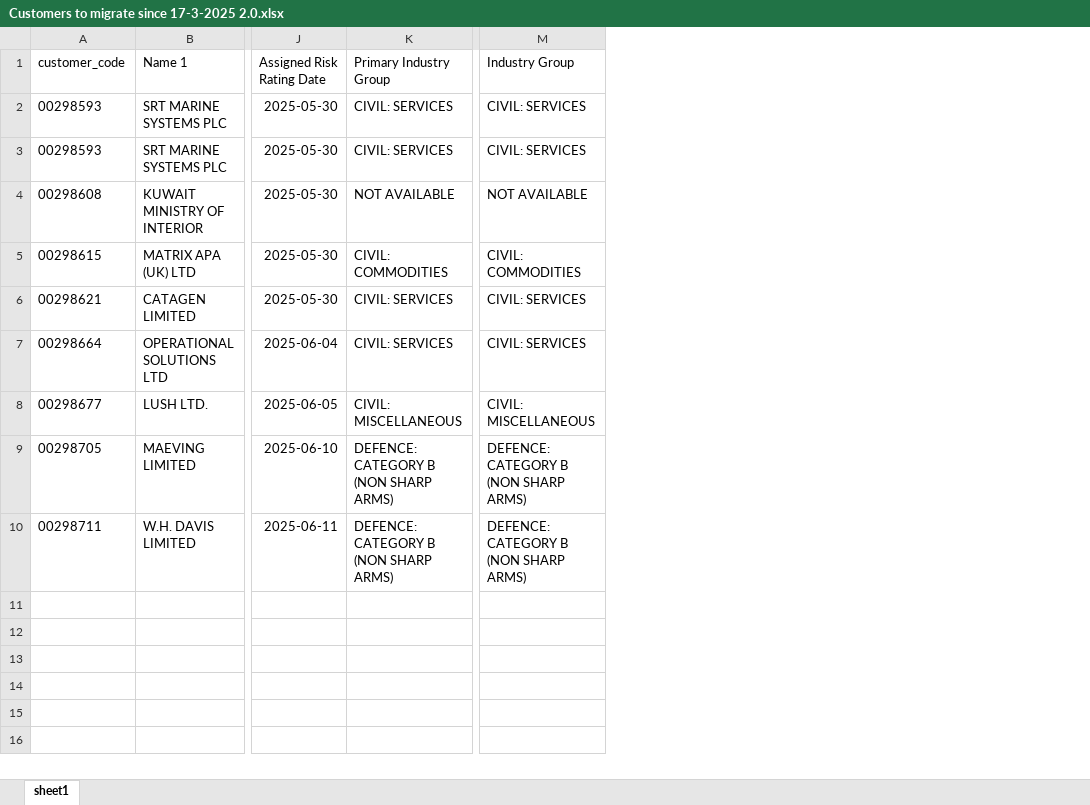
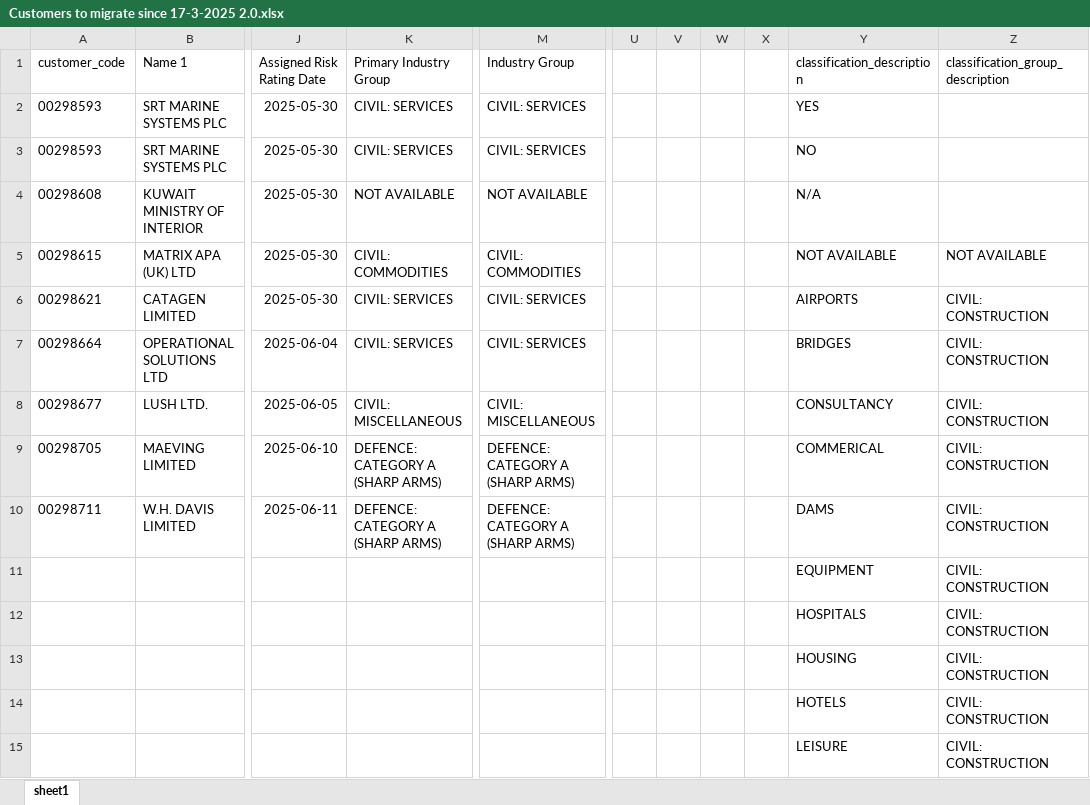
Before and after one commit to natdeanlewissoftwire/ccm, an Excel workbook: Customers to migrate since 17-3-2025 2.0.xlsx, sheet sheet1, drawn as a sheet; only a part is shown, gaps mark what is left out; values as stored, in another font and other column widths than the file's, no borders; rows hold the shown columns only; the diff covers the shown part only; the diff names each change by its address in the sheet, - before the commit and + after, or states it on an @@ line.

Commit message:
feat: updates to autoinfer ind groups

```diff
--- a/Customers to migrate since 17-3-2025 2.0.xlsx (sheet sheet1)
+++ b/Customers to migrate since 17-3-2025 2.0.xlsx (sheet sheet1)
+column U, empty
+column V, empty
+column W, empty
+column X, empty
+column Y (classification_description), rows 2-10: YES | NO | N/A | NOT AVAILABLE | AIRPORTS | BRIDGES | CONSULTANCY | COMMERICAL | DAMS
+column Z (classification_group_description), rows 5-10: NOT AVAILABLE | CIVIL: CONSTRUCTION | CIVIL: CONSTRUCTION | CIVIL: CONSTRUCTION | CIVIL: CONSTRUCTION | CIVIL: CONSTRUCTION
-K9:K10 (Primary Industry Group): DEFENCE: CATEGORY B (NON SHARP ARMS)
+K9:K10 (Primary Industry Group): DEFENCE: CATEGORY A (SHARP ARMS)
-M9:M10 (Industry Group): DEFENCE: CATEGORY B (NON SHARP ARMS)
+M9:M10 (Industry Group): DEFENCE: CATEGORY A (SHARP ARMS)
+row 11:  |  |  |  |  |  |  |  |  | EQUIPMENT | CIVIL: CONSTRUCTION
+row 12:  |  |  |  |  |  |  |  |  | HOSPITALS | CIVIL: CONSTRUCTION
+row 13:  |  |  |  |  |  |  |  |  | HOUSING | CIVIL: CONSTRUCTION
+row 14:  |  |  |  |  |  |  |  |  | HOTELS | CIVIL: CONSTRUCTION
+row 15:  |  |  |  |  |  |  |  |  | LEISURE | CIVIL: CONSTRUCTION
```
Also changed, not shown: 874 added rows elsewhere in this sheet, formulas that keep their value, 6 other files.
